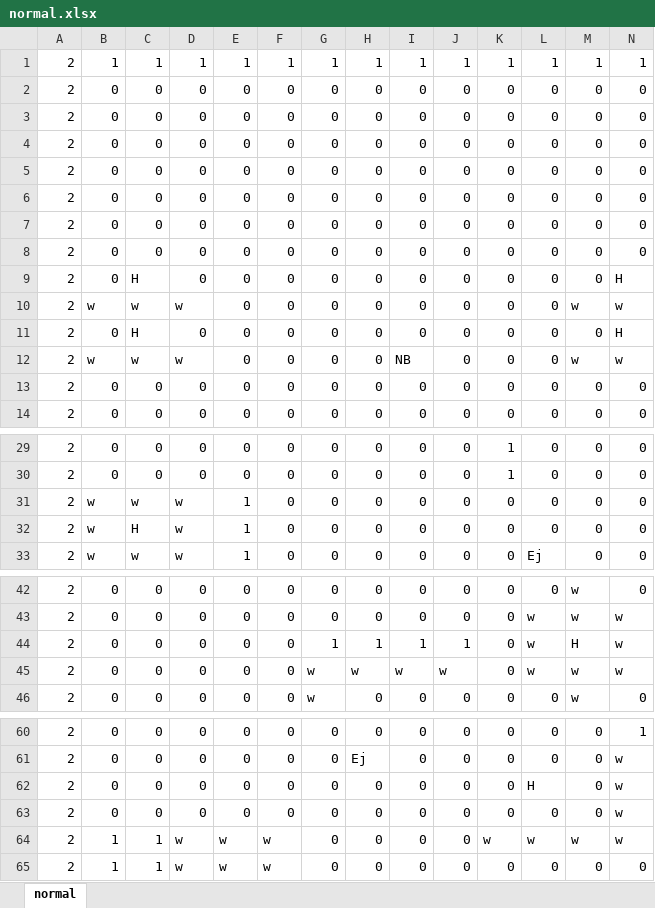
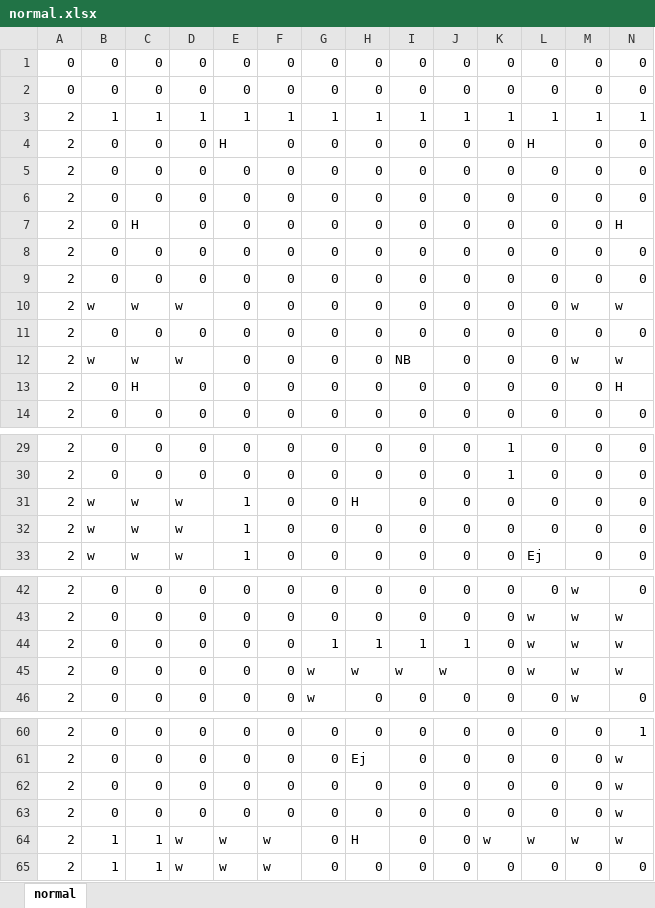
Before and after one commit to Takanashi1339/Gamejam10, an Excel workbook: BoundyShooter/BoundyShooter/Content/normal.xlsx, sheet normal, drawn as a sheet; only a part is shown, gaps mark what is left out; values as stored, in another font and other column widths than the file's, no borders; conditional formats not drawn; removed rows and columns are numbered as before the commit, all else as after; rows hold the shown columns only; the diff covers the shown part only; the diff names each change by its address in the sheet, - before the commit and + after, or states it on an @@ line.

```diff
--- a/BoundyShooter/BoundyShooter/Content/normal.xlsx (sheet normal)
+++ b/BoundyShooter/BoundyShooter/Content/normal.xlsx (sheet normal)
+row 1: 0 | 0 | 0 | 0 | 0 | 0 | 0 | 0 | 0 | 0 | 0 | 0 | 0 | 0
+row 2: 0 | 0 | 0 | 0 | 0 | 0 | 0 | 0 | 0 | 0 | 0 | 0 | 0 | 0
-E4: 0
+E4: H
-L4: 0
+L4: H
-row 6: 2 | 0 | 0 | 0 | 0 | 0 | 0 | 0 | 0 | 0 | 0 | 0 | 0 | 0
@@ row 3 moved to row 8: 2 @@
@@ row 4 moved to row 9: 2 @@
@@ row 5 moved to row 11: 2 @@
-row 13: 2 | 0 | 0 | 0 | 0 | 0 | 0 | 0 | 0 | 0 | 0 | 0 | 0 | 0
+row 31: 2 | w | w | w | 1 | 0 | 0 | H | 0 | 0 | 0 | 0 | 0 | 0
-row 32: 2 | w | H | w | 1 | 0 | 0 | 0 | 0 | 0 | 0 | 0 | 0 | 0
-M44: H
+M44: w
-row 62: 2 | 0 | 0 | 0 | 0 | 0 | 0 | 0 | 0 | 0 | 0 | H | 0 | w
+row 63: 2 | 0 | 0 | 0 | 0 | 0 | 0 | 0 | 0 | 0 | 0 | 0 | 0 | w
-H64: 0
+H64: H
```
Also changed, not shown: 8 edited cells elsewhere in this sheet, BoundyShooter/BoundyShooter/Content/easy.xlsx, BoundyShooter/BoundyShooter/Content/hard.xlsx, 14 other files.
